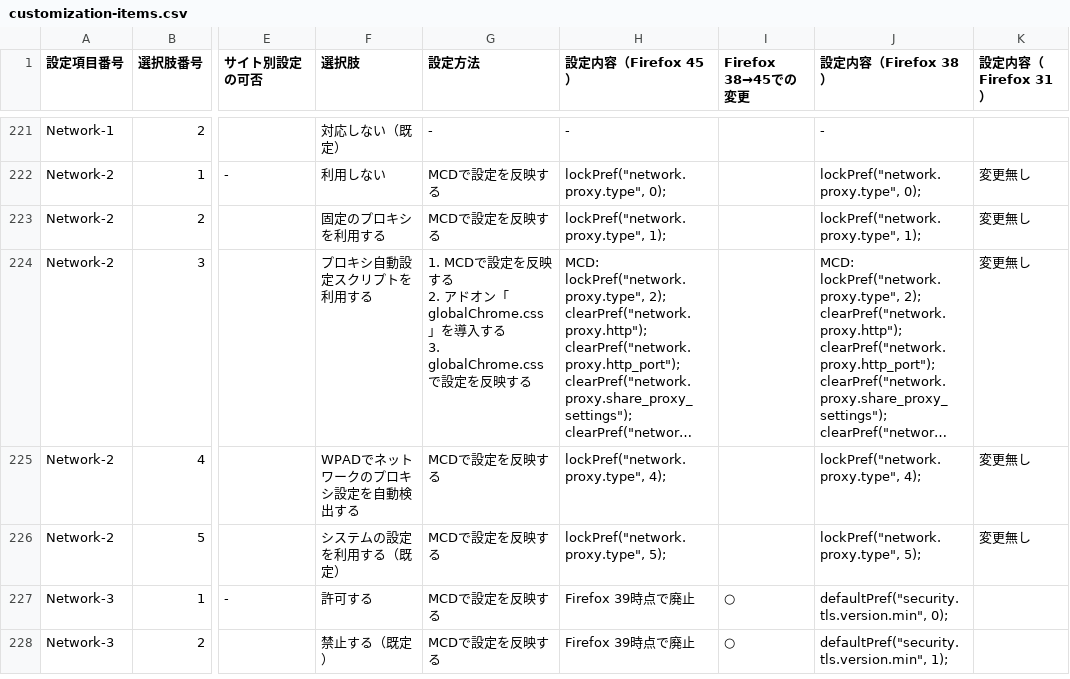
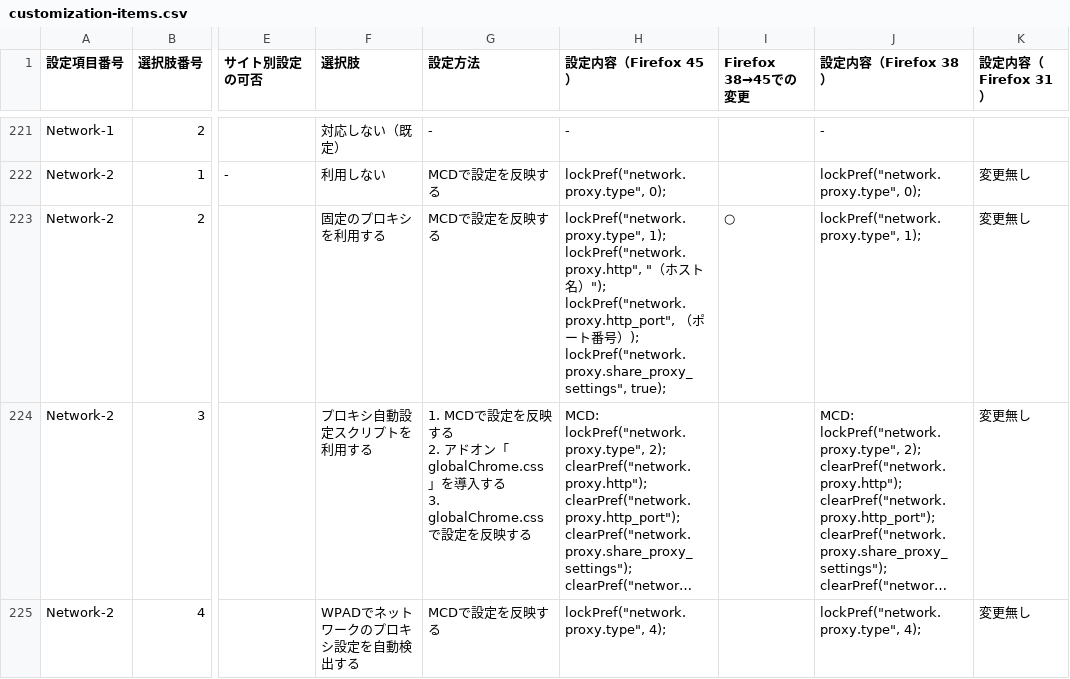
Before and after one commit to isabella232/firefox-support-common, a CSV file: configurations/customization-items.csv, drawn as a sheet; only a part is shown, gaps mark what is left out; the shorter side is filled out with more unchanged rows; long unchanged cells end in …; ↵ is a line break in a cell; the diff covers the shown part only; the diff names each change by its address in the sheet, - before the commit and + after, or states it on an @@ line.

Commit message:
Fill other prefs for a fixed proxy

```diff
--- a/configurations/customization-items.csv
+++ b/configurations/customization-items.csv
-H223 (設定内容（Firefox 45）): lockPref("network.proxy.type", 1);
+H223 (設定内容（Firefox 45）): lockPref("network.proxy.type", 1); ↵ lockPref("network.proxy.http", "（ホスト名）"); ↵ lockPref("network.proxy.http_port", （ポート番号）); ↵ lockPref("network.proxy.share_proxy_settings", true);
-I223 (Firefox 38→45での変更): (empty)
+I223 (Firefox 38→45での変更): ○
```
Also changed, not shown: 1 added row elsewhere in this file, 1 other file.
